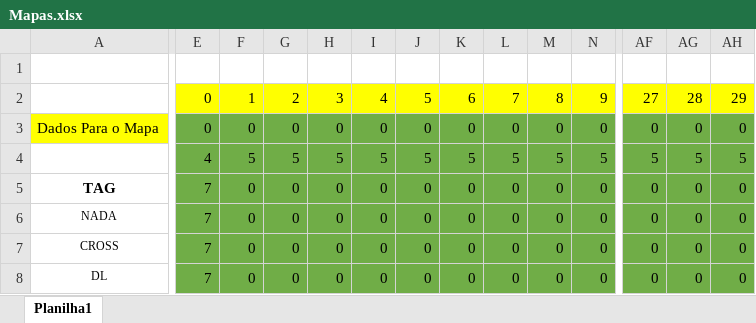
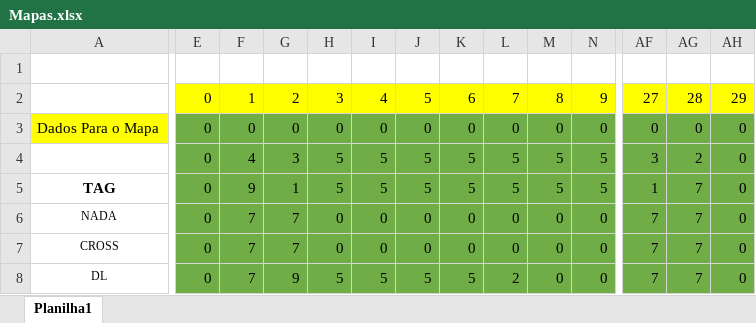
Before and after one commit to JSLucena/FCG_T3, an Excel workbook: TexturaAsfalto/Mapas.xlsx, sheet Planilha1, drawn as a sheet; only a part is shown, gaps mark what is left out; values as stored, in another font and other column widths than the file's, no borders; the diff covers the shown part only; the diff names each change by its address in the sheet, - before the commit and + after, or states it on an @@ line.

```diff
--- a/TexturaAsfalto/Mapas.xlsx (sheet Planilha1)
+++ b/TexturaAsfalto/Mapas.xlsx (sheet Planilha1)
-E4: 4
+E4: 0
-F4: 5
+F4: 4
-G4: 5
+G4: 3
-AF4: 5
+AF4: 3
-AG4: 5
+AG4: 2
-AH4: 5
+AH4: 0
-E5:E8: 7
+E5:E8: 0
-F5: 0
+F5: 9
-G5: 0
+G5: 1
-H5: 0
+H5: 5
-I5: 0
+I5: 5
-J5: 0
+J5: 5
-K5: 0
+K5: 5
-L5: 0
+L5: 5
-M5: 0
+M5: 5
-N5: 0
+N5: 5
-AF5: 0
+AF5: 1
-AG5:AG8: 0
+AG5:AG8: 7
-F6:F8: 0
+F6:F8: 7
-G6:G7: 0
+G6:G7: 7
-AF6:AF8: 0
+AF6:AF8: 7
-G8: 0
+G8: 9
-H8: 0
+H8: 5
-I8: 0
+I8: 5
-J8: 0
+J8: 5
-K8: 0
+K8: 5
-L8: 0
+L8: 2
```
Also changed, not shown: 3 added rows, 3 removed rows and 186 edited cells elsewhere in this sheet, 6 other files.
